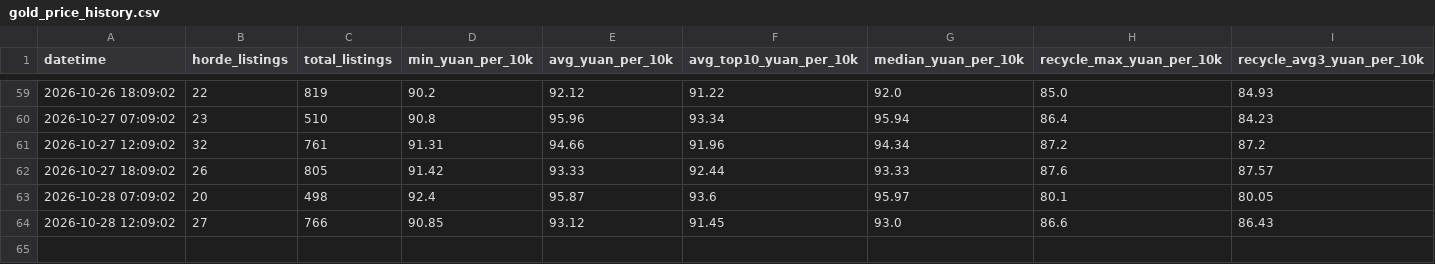
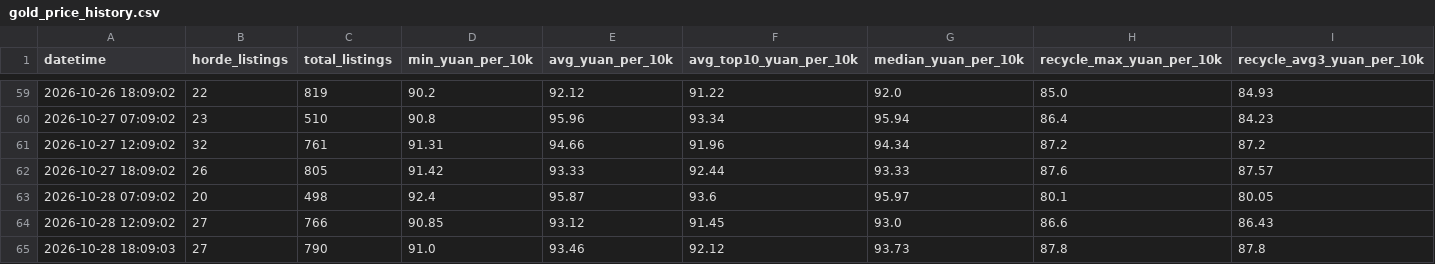
Before and after one commit to Wyao886/wow-gold-price, a CSV file: gold_price_history.csv, drawn as a sheet; only a part is shown, gaps mark what is left out.

Commit message:
gold: 2026-10-28 18:09

```diff
--- a/gold_price_history.csv
+++ b/gold_price_history.csv
@@ -64 +64,2 @@ datetime,horde_listings,total_listings,min_yuan_per_10k,avg_yuan_per_10k,avg_top
 2026-10-28 12:09:02,27,766,90.85,93.12,91.45,93.0,86.6,86.43
+2026-10-28 18:09:03,27,790,91.0,93.46,92.12,93.73,87.8,87.8
```
